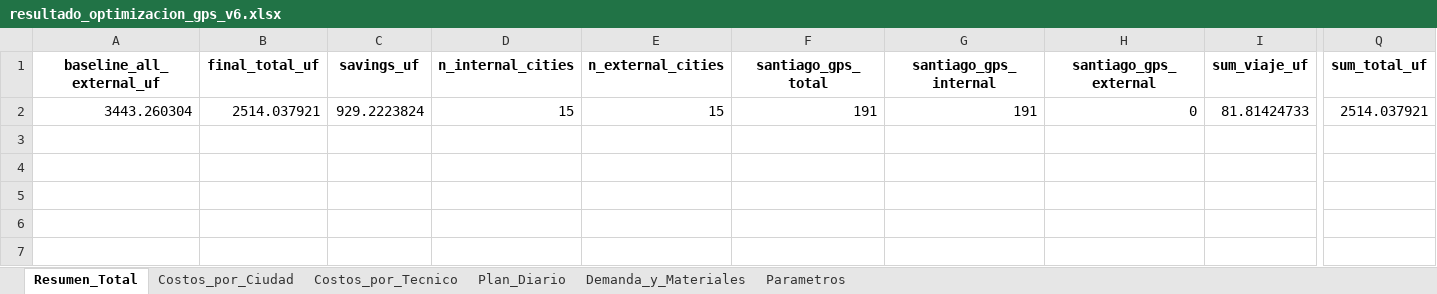
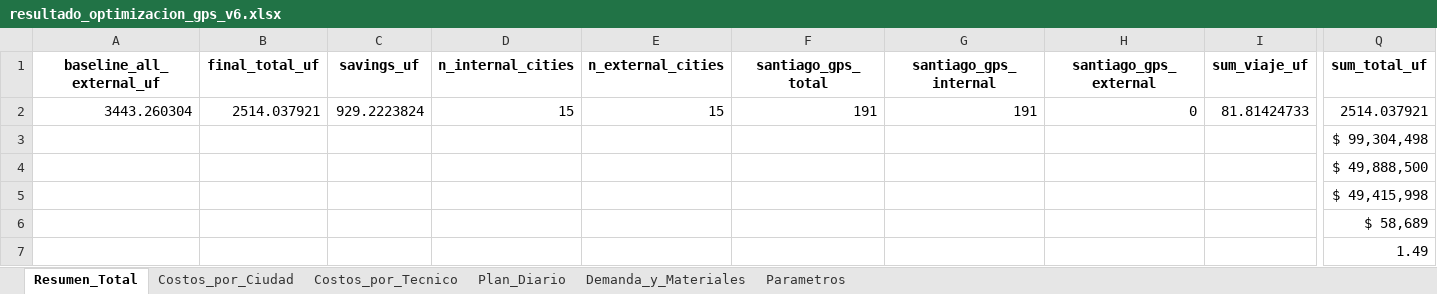
Before and after one commit to christianzv14-coder/Cerebro, an Excel workbook: outputs/resultado_optimizacion_gps_v6.xlsx, sheet Resumen_Total, drawn as a sheet; only a part is shown, gaps mark what is left out; values as stored, in another font and other column widths than the file's, no borders; rows hold the shown columns only; the diff names each change by its address in the sheet, - before the commit and + after, or states it on an @@ line.

Commit message:
Update resultado_optimizacion_gps_v6.xlsx

```diff
--- a/outputs/resultado_optimizacion_gps_v6.xlsx (sheet Resumen_Total)
+++ b/outputs/resultado_optimizacion_gps_v6.xlsx (sheet Resumen_Total)
+row 3:  |  |  |  |  |  |  |  |  | $ 99,304,498
+row 4:  |  |  |  |  |  |  |  |  | $ 49,888,500
+row 5:  |  |  |  |  |  |  |  |  | $ 49,415,998
+row 6:  |  |  |  |  |  |  |  |  | $ 58,689
+row 7:  |  |  |  |  |  |  |  |  | 1.49
```
